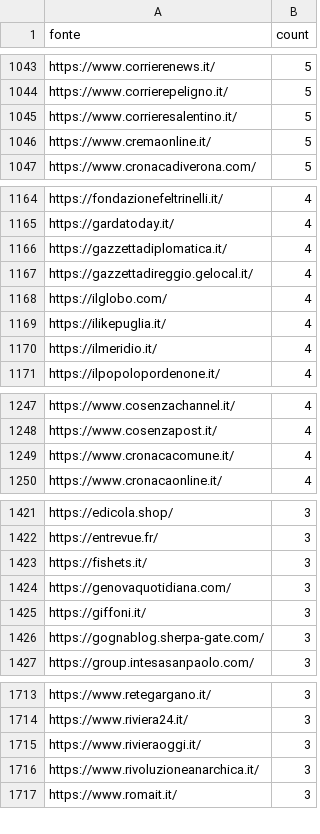
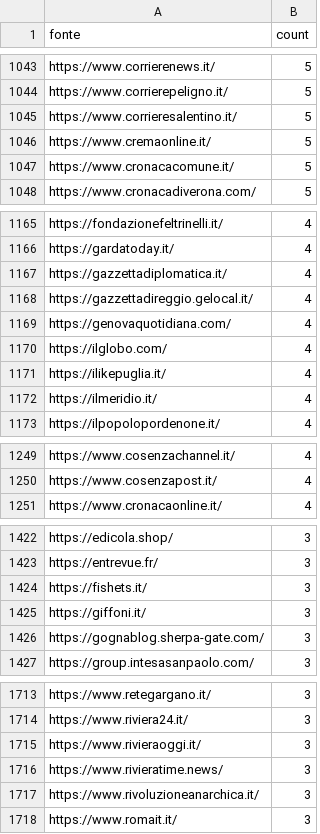
Before and after one commit to ondata/parole_che_uccidono, a CSV file: data/url_summary.csv, drawn as a sheet; only a part is shown, gaps mark what is left out; the diff covers the shown part only.

```diff
--- a/data/url_summary.csv
+++ b/data/url_summary.csv
@@ -1046,2 +1046,3 @@ https://www.corrieresalentino.it/,5
 https://www.cremaonline.it/,5
+https://www.cronacacomune.it/,5
 https://www.cronacadiverona.com/,5
@@ -1167,2 +1168,3 @@ https://gazzettadiplomatica.it/,4
 https://gazzettadireggio.gelocal.it/,4
+https://genovaquotidiana.com/,4
 https://ilglobo.com/,4
@@ -1248,3 +1250,2 @@ https://www.cosenzachannel.it/,4
 https://www.cosenzapost.it/,4
-https://www.cronacacomune.it/,4
 https://www.cronacaonline.it/,4
@@ -1423,3 +1424,2 @@ https://entrevue.fr/,3
 https://fishets.it/,3
-https://genovaquotidiana.com/,3
 https://giffoni.it/,3
@@ -1715,2 +1715,3 @@ https://www.riviera24.it/,3
 https://www.rivieraoggi.it/,3
+https://www.rivieratime.news/,3
 https://www.rivoluzioneanarchica.it/,3
```
Also changed, not shown: 12 added rows, 5 removed rows and 3 edited cells elsewhere in this file, 1 other file.
